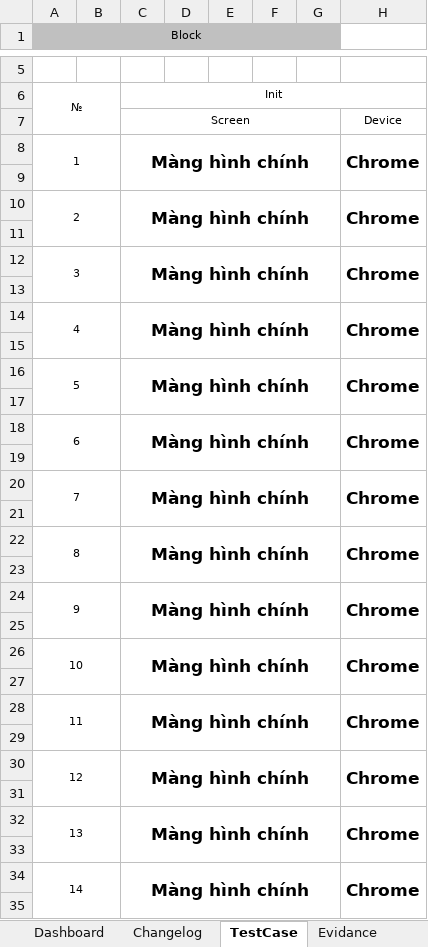
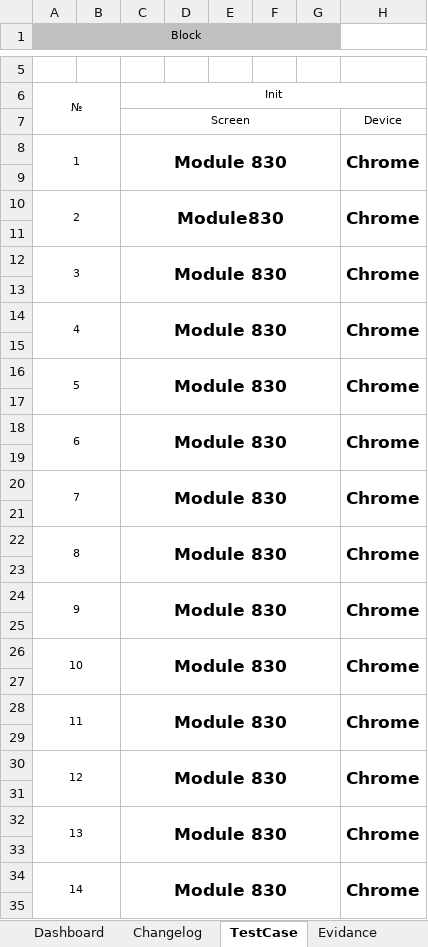
Before and after one commit to foostart/5-cdptw1-2, an Excel workbook: 830/830-TestCase.xlsx, sheet TestCase, drawn as a sheet; only a part is shown, gaps mark what is left out; values as stored, in another font and other column widths than the file's, no borders; the diff covers the shown part only; the diff names each change by its address in the sheet, - before the commit and + after, or states it on an @@ line.

```diff
--- a/830/830-TestCase.xlsx (sheet TestCase)
+++ b/830/830-TestCase.xlsx (sheet TestCase)
-C8: Màng hình chính
+C8: Module 830
-C10: Màng hình chính
+C10: Module830
-C12: Màng hình chính
+C12: Module 830
-C14: Màng hình chính
+C14: Module 830
-C16: Màng hình chính
+C16: Module 830
-C18: Màng hình chính
+C18: Module 830
-C20: Màng hình chính
+C20: Module 830
-C22: Màng hình chính
+C22: Module 830
-C24: Màng hình chính
+C24: Module 830
-C26: Màng hình chính
+C26: Module 830
-C28: Màng hình chính
+C28: Module 830
-C30: Màng hình chính
+C30: Module 830
-C32: Màng hình chính
+C32: Module 830
-C34: Màng hình chính
+C34: Module 830
```
Also changed, not shown: 4 edited cells elsewhere in this sheet, charts or pictures, 54/54-TestCase.xlsx, 57/57-TestCase.xlsx, 10 other files.
